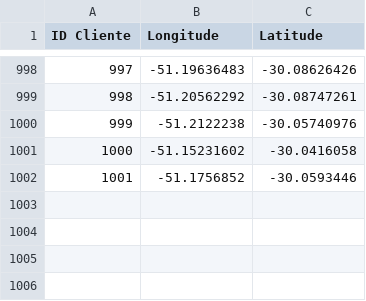
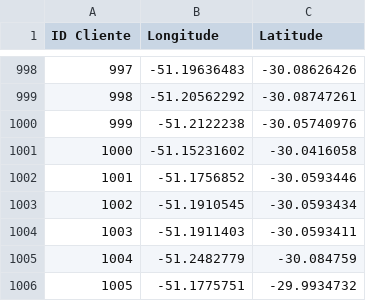
Before and after one commit to ruandev/mapfood, a CSV file: src/main/resources/filesCsv/clientes.csv, drawn as a sheet; only a part is shown, gaps mark what is left out.

```diff
--- a/src/main/resources/filesCsv/clientes.csv
+++ b/src/main/resources/filesCsv/clientes.csv
@@ -1002 +1002,5 @@ ID Cliente,Longitude,Latitude
 1001,-51.1756852,-30.0593446
+1002,-51.1910545,-30.0593434
+1003,-51.1911403,-30.0593411
+1004,-51.2482779,-30.084759
+1005,-51.1775751,-29.9934732
```
Also changed, not shown: src/main/resources/filesCsv/motoboys.csv, 10 other files.
